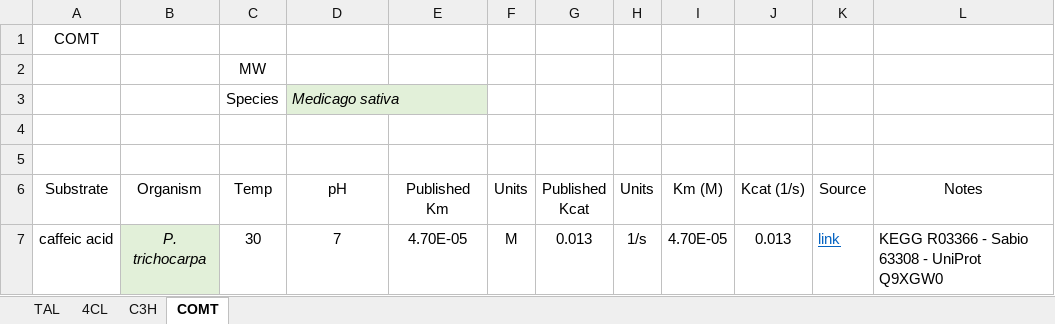
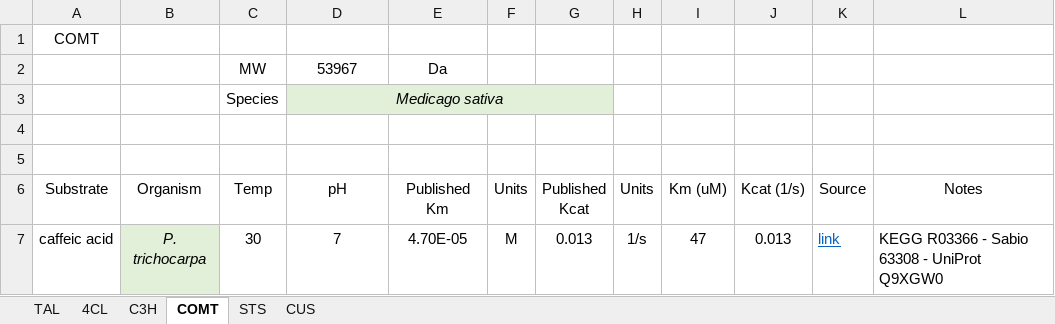
Before and after one commit to formal-verification-research/phenylpropanoids-model, an Excel workbook: master.xlsx, sheet COMT, drawn as a sheet; values as stored, in another font and other column widths than the file's, no borders; removed rows and columns are numbered as before the commit, all else as after; the diff names each change by its address in the sheet, - before the commit and + after, or states it on an @@ line.

```diff
--- a/master.xlsx (sheet COMT)
+++ b/master.xlsx (sheet COMT)
+sheet tab: STS
+sheet tab: CUS
-row 2:  |  | MW
+row 2:  |  | MW | 53967 | Da
-D3 alignment: left
+D3 alignment: center
+D3:G3 merged
-E3:G3 fill: none
+E3:G3 fill: #E2F0D9
-I6: Km (M)
+I6: Km (uM)
-I7 (Km (uM)): 4.70E-05
+I7 (Km (uM)): 47
```
Also changed, not shown: sheet TAL, sheet 4CL, sheet C3H.
